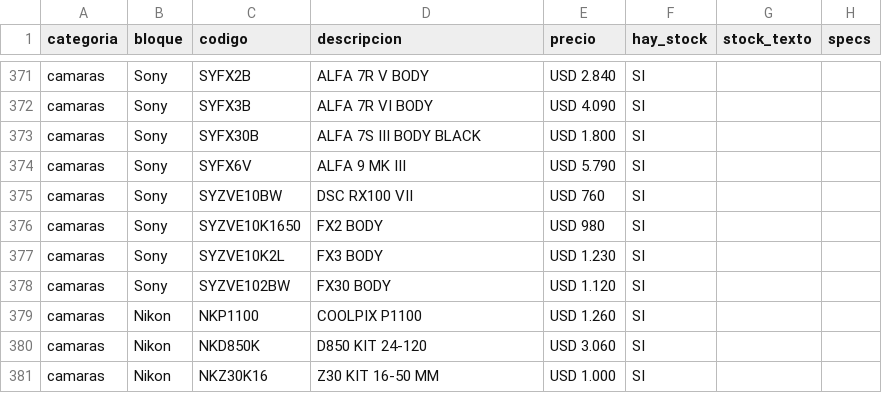
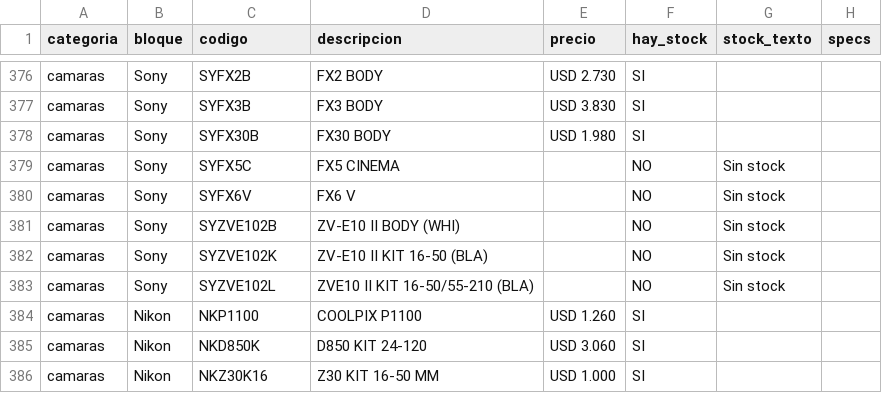
Before and after one commit to tptecno/catalogo, a CSV file: sync.csv, drawn as a sheet; only a part is shown, gaps mark what is left out; removed rows and columns are numbered as before the commit, all else as after; the diff covers the shown part only; the diff names each change by its address in the sheet, - before the commit and + after, or states it on an @@ line.

Commit message:
Actualización de precios 17/11/2026 11:10

```diff
--- a/sync.csv
+++ b/sync.csv
-D376 (descripcion): ALFA 7R V BODY
+D376 (descripcion): FX2 BODY
-E376 (precio): USD 2.840
+E376 (precio): USD 2.730
-D377 (descripcion): ALFA 7R VI BODY
+D377 (descripcion): FX3 BODY
-E377 (precio): USD 4.090
+E377 (precio): USD 3.830
-D378 (descripcion): ALFA 7S III BODY BLACK
+D378 (descripcion): FX30 BODY
-E378 (precio): USD 1.800
+E378 (precio): USD 1.980
+row 379: camaras | Sony | SYFX5C | FX5 CINEMA |  | NO | Sin stock
-D380 (descripcion): ALFA 9 MK III
+D380 (descripcion): FX6 V
-E380 (precio): USD 5.790
+E380 (precio): (empty)
-F380 (hay_stock): SI
+F380 (hay_stock): NO
-G380 (stock_texto): (empty)
+G380 (stock_texto): Sin stock
-row 375: camaras | Sony | SYZVE10BW | DSC RX100 VII | USD 760 | SI
-row 376: camaras | Sony | SYZVE10K1650 | FX2 BODY | USD 980 | SI
-row 377: camaras | Sony | SYZVE10K2L | FX3 BODY | USD 1.230 | SI
-row 378: camaras | Sony | SYZVE102BW | FX30 BODY | USD 1.120 | SI
+row 381: camaras | Sony | SYZVE102B | ZV-E10 II BODY (WHI) |  | NO | Sin stock
+row 382: camaras | Sony | SYZVE102K | ZV-E10 II KIT 16-50 (BLA) |  | NO | Sin stock
+row 383: camaras | Sony | SYZVE102L | ZVE10 II KIT 16-50/55-210 (BLA) |  | NO | Sin stock
```
Also changed, not shown: 5 added rows and 27 edited cells elsewhere in this file, 4 other files.
